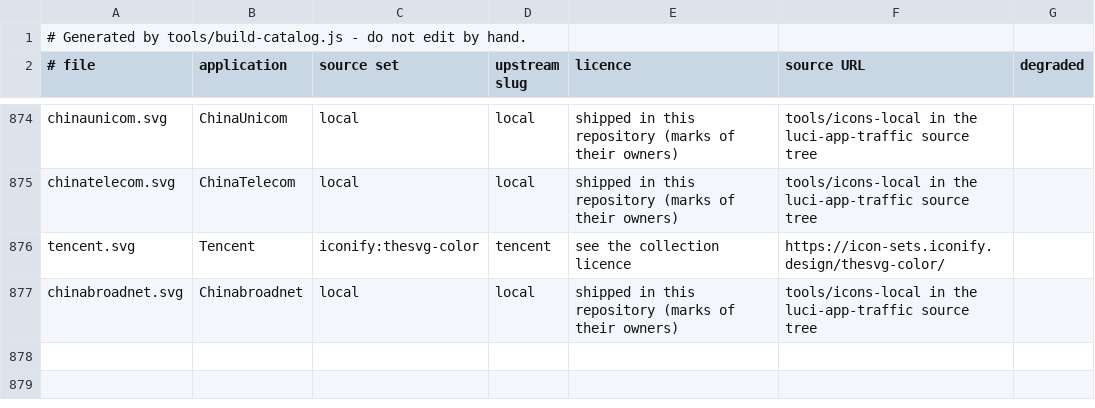
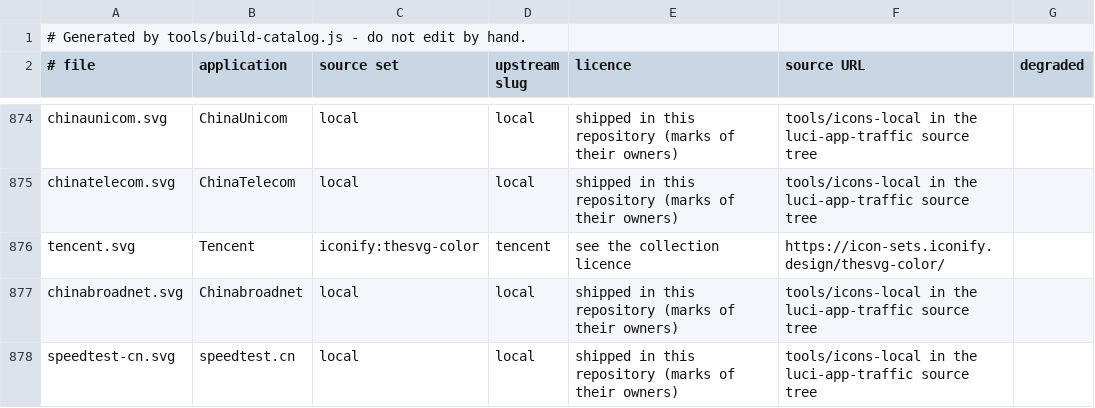
Before and after one commit to MedyMa/luci-app, a TSV file: Luci-app/luci-app-traffic/htdocs/luci-static/resources/traffic/icons/SOURCES.tsv, drawn as a sheet; only a part is shown, gaps mark what is left out.

Commit message:
feat(traffic): icon for the speedtest.cn row
The table showed speedtest.cn as a bare domain with the letter avatar.  The
page names an icon by slug(displayName), and for a row the catalogue cannot name
the displayName is the domain itself, so the file it looks for is
speedtest-cn.svg - not speedtestcn.svg.  The avatar showing "S" is what says the
name reaching makeIcon is the whole domain.

Two files were supplied.  The one installed is the cyan tile with the white
mark; the other is the mark alone with nothing behind it, which renders as a
white shape and is close to invisible on a light theme.  Both were rendered at
26px and 16px on light and dark before choosing.

Note the row is unnamed: speedtest.cn is not in apps.tsv, so the table falls
back to the domain.  Giving it a friendly name is a catalogue change and was not
done here - the icon works either way, because slug() of the domain is what the
lookup uses today.

Bump PKG_VERSION to 0.1.79.

```diff
--- a/Luci-app/luci-app-traffic/htdocs/luci-static/resources/traffic/icons/SOURCES.tsv
+++ b/Luci-app/luci-app-traffic/htdocs/luci-static/resources/traffic/icons/SOURCES.tsv
@@ -877 +877,2 @@ tencent.svg	Tencent	iconify:thesvg-color	tencent	see the collection licence	http
 chinabroadnet.svg	Chinabroadnet	local	local	shipped in this repository (marks of their owners)	tools/icons-local in the luci-app-traffic source tree	
+speedtest-cn.svg	speedtest.cn	local	local	shipped in this repository (marks of their owners)	tools/icons-local in the luci-app-traffic source tree	
```
Also changed, not shown: 5 other files.
